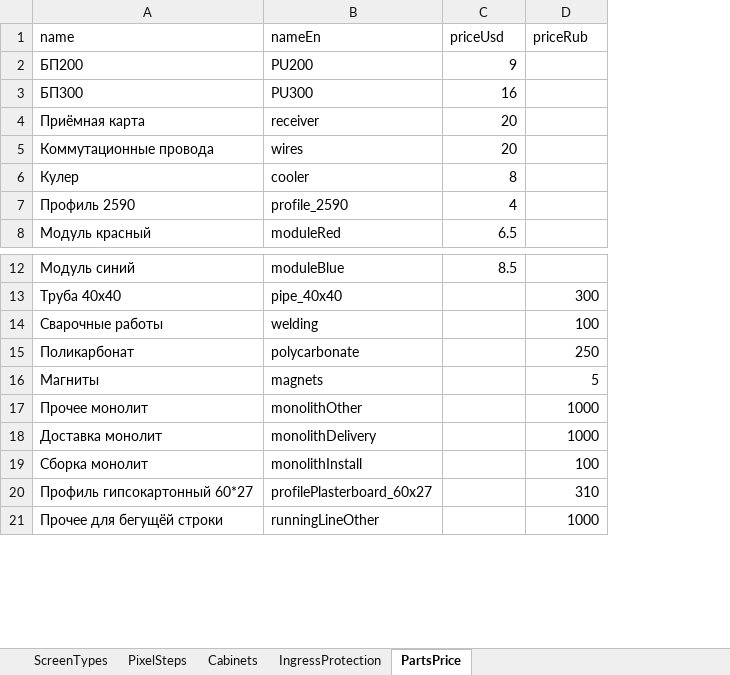
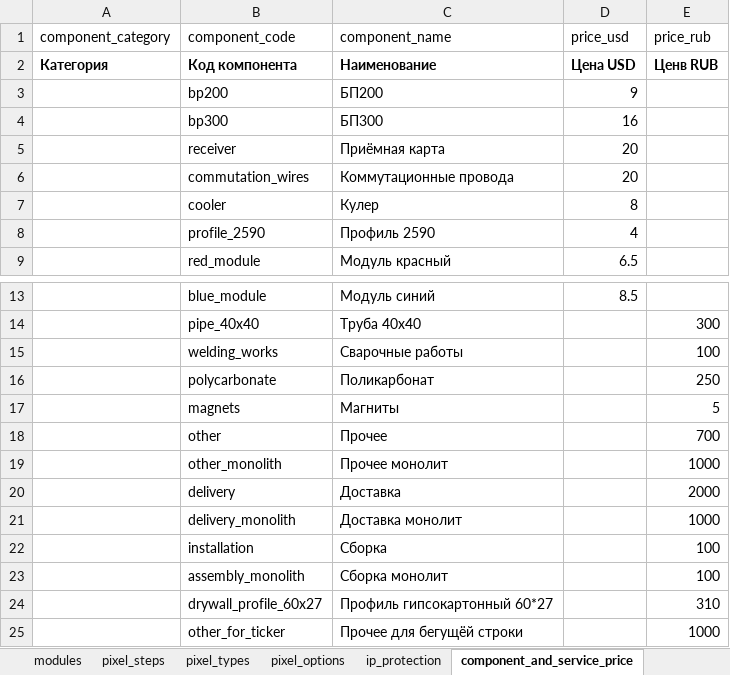
Before and after one commit to dmitryzatsepin/calculator, an Excel workbook: backend/data/database.xlsx, sheet component_and_service_price, drawn as a sheet; only a part is shown, gaps mark what is left out; values as stored, in another font and other column widths than the file's, no borders; removed rows and columns are numbered as before the commit, all else as after; the diff names each change by its address in the sheet, - before the commit and + after, or states it on an @@ line.

```diff
--- a/backend/data/database.xlsx (sheet component_and_service_price)
+++ b/backend/data/database.xlsx (sheet component_and_service_price)
-sheet tab: PixelSteps
+sheet tab: pixel_steps
-sheet tab: IngressProtection
+sheet tab: ip_protection
-sheet tab: PartsPrice
+sheet tab: component_and_service_price
+sheet tab: modules
+sheet tab: pixel_types
+sheet tab: pixel_options
+column A, empty
+column B, rows 3-9: bp200 | bp300 | receiver | commutation_wires | cooler | profile_2590 | red_module; rows 13-17: blue_module | pipe_40x40 | welding_works | polycarbonate | magnets; row 19: other_monolith; row 21: delivery_monolith; rows 23-25: assembly_monolith | drywall_profile_60x27 | other_for_ticker
-column B, rows 2-8: PU200 | PU300 | receiver | wires | cooler | profile_2590 | moduleRed; rows 12-21: moduleBlue | pipe_40x40 | welding | polycarbonate | magnets | monolithOther | monolithDelivery | monolithInstall | profilePlasterboard_60x27 | runningLineOther
-row 1: name | nameEn | priceUsd | priceRub
+row 1: component_category | component_code | component_name | price_usd | price_rub
+row 2: Категория | Код компонента | Наименование | Цена USD | Ценв RUB
+row 18:  | other | Прочее |  | 700
+row 20:  | delivery | Доставка |  | 2000
+row 22:  | installation | Сборка |  | 100
```
Also changed, not shown: sheet pixel_steps, sheet cabinets, sheet screen_types, sheet ip_protection, other sheet tabs, 57 other files.
